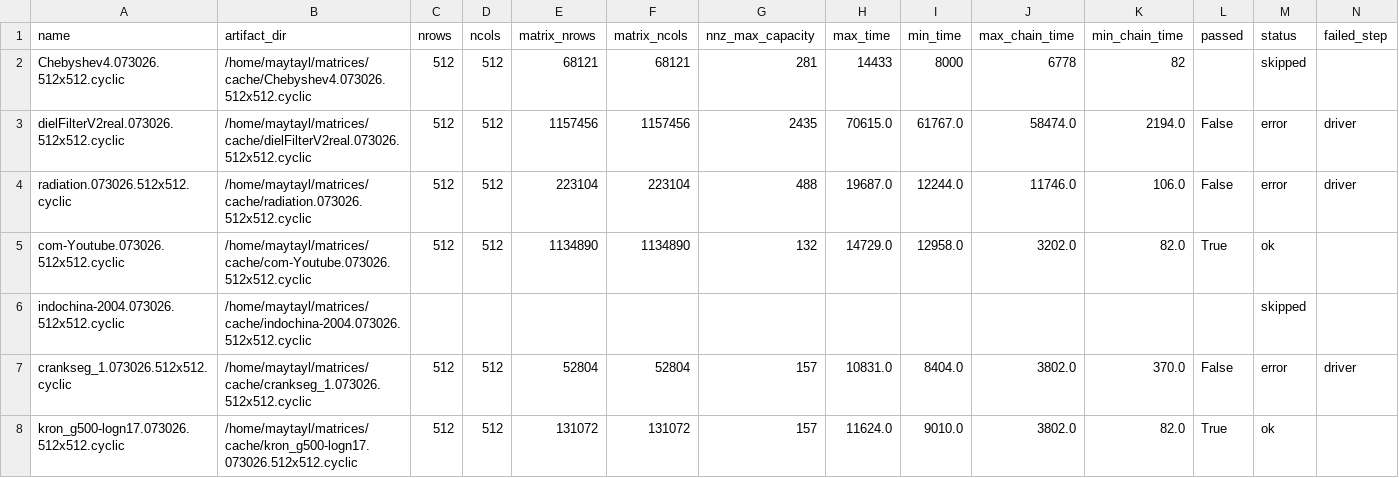
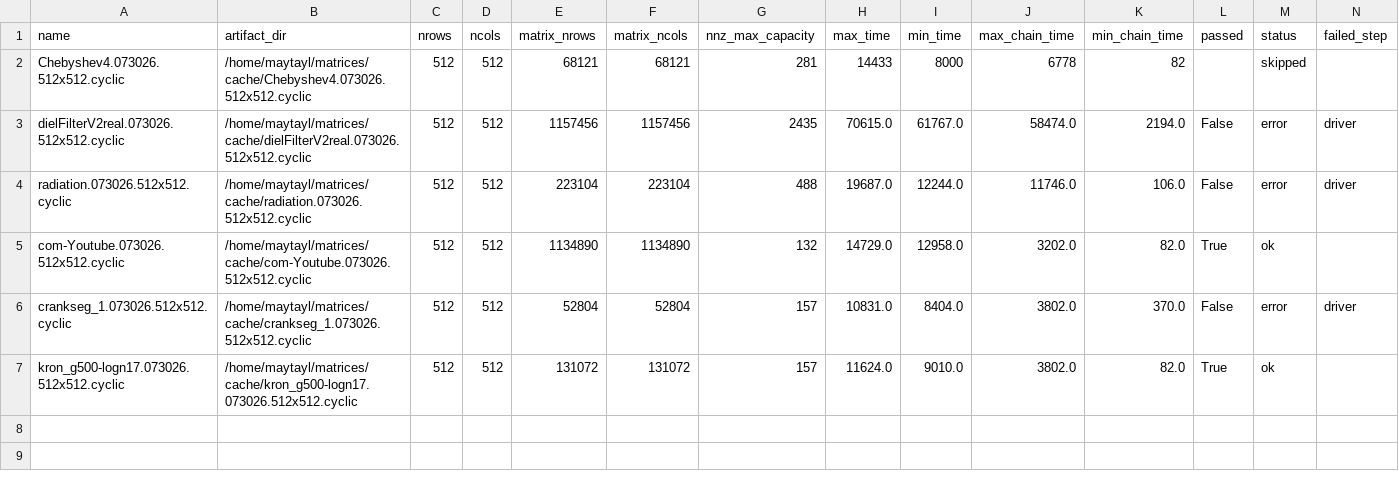
Before and after one commit to mayantaylor/two-phase-spmv, a CSV file: 1_IA3paper/data/suite-sparse-results080326-precompute.csv, drawn as a sheet; only a part is shown; rows hold the shown columns only; the diff names each change by its address in the sheet, - before the commit and + after, or states it on an @@ line.

Commit message:
update figures with precomputed results

```diff
--- a/1_IA3paper/data/suite-sparse-results080326-precompute.csv
+++ b/1_IA3paper/data/suite-sparse-results080326-precompute.csv
-row 6: indochina-2004.073026.512x512.cyclic | /home/maytayl/matrices/cache/indochina-2004.073026.512x512.cyclic |  |  |  |  |  |  |  |  |  |  | skipped
```
Also changed, not shown: 19 other files.
